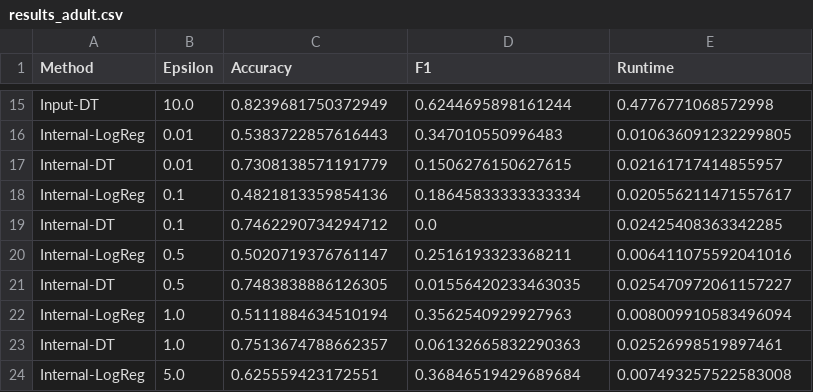
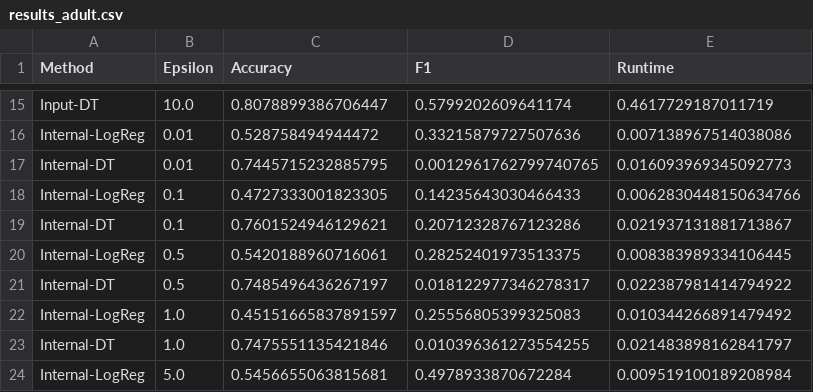
Before and after one commit to taniiiabeliaeva/TU_SPEML_Differential-Privacy, a CSV file: results/results_adult.csv, drawn as a sheet; only a part is shown, gaps mark what is left out; the diff covers the shown part only; the diff names each change by its address in the sheet, - before the commit and + after, or states it on an @@ line.

```diff
--- a/results/results_adult.csv
+++ b/results/results_adult.csv
-C15 (Accuracy): 0.8239681750372949
+C15 (Accuracy): 0.8078899386706447
-D15 (F1): 0.6244695898161244
+D15 (F1): 0.5799202609641174
-E15 (Runtime): 0.4776771068572998
+E15 (Runtime): 0.4617729187011719
-C16 (Accuracy): 0.5383722857616443
+C16 (Accuracy): 0.528758494944472
-D16 (F1): 0.347010550996483
+D16 (F1): 0.33215879727507636
-E16 (Runtime): 0.010636091232299805
+E16 (Runtime): 0.007138967514038086
-C17 (Accuracy): 0.7308138571191779
+C17 (Accuracy): 0.7445715232885795
-D17 (F1): 0.1506276150627615
+D17 (F1): 0.0012961762799740765
-E17 (Runtime): 0.02161717414855957
+E17 (Runtime): 0.016093969345092773
-C18 (Accuracy): 0.4821813359854136
+C18 (Accuracy): 0.4727333001823305
-D18 (F1): 0.18645833333333334
+D18 (F1): 0.14235643030466433
-E18 (Runtime): 0.020556211471557617
+E18 (Runtime): 0.0062830448150634766
-C19 (Accuracy): 0.7462290734294712
+C19 (Accuracy): 0.7601524946129621
-D19 (F1): 0.0
+D19 (F1): 0.20712328767123286
-E19 (Runtime): 0.02425408363342285
+E19 (Runtime): 0.021937131881713867
-C20 (Accuracy): 0.5020719376761147
+C20 (Accuracy): 0.5420188960716061
-D20 (F1): 0.2516193323368211
+D20 (F1): 0.28252401973513375
-E20 (Runtime): 0.006411075592041016
+E20 (Runtime): 0.008383989334106445
-C21 (Accuracy): 0.7483838886126305
+C21 (Accuracy): 0.7485496436267197
-D21 (F1): 0.01556420233463035
+D21 (F1): 0.018122977346278317
-E21 (Runtime): 0.025470972061157227
+E21 (Runtime): 0.022387981414794922
-C22 (Accuracy): 0.5111884634510194
+C22 (Accuracy): 0.45151665837891597
-D22 (F1): 0.3562540929927963
+D22 (F1): 0.25556805399325083
-E22 (Runtime): 0.008009910583496094
+E22 (Runtime): 0.010344266891479492
-C23 (Accuracy): 0.7513674788662357
+C23 (Accuracy): 0.7475551135421846
-D23 (F1): 0.06132665832290363
+D23 (F1): 0.010396361273554255
-E23 (Runtime): 0.02526998519897461
+E23 (Runtime): 0.021483898162841797
-C24 (Accuracy): 0.625559423172551
+C24 (Accuracy): 0.5456655063815681
-D24 (F1): 0.36846519429689684
+D24 (F1): 0.4978933870672284
-E24 (Runtime): 0.007493257522583008
+E24 (Runtime): 0.009519100189208984
```
Also changed, not shown: 58 edited cells elsewhere in this file, results/results_mnist.csv, 2 other files.
